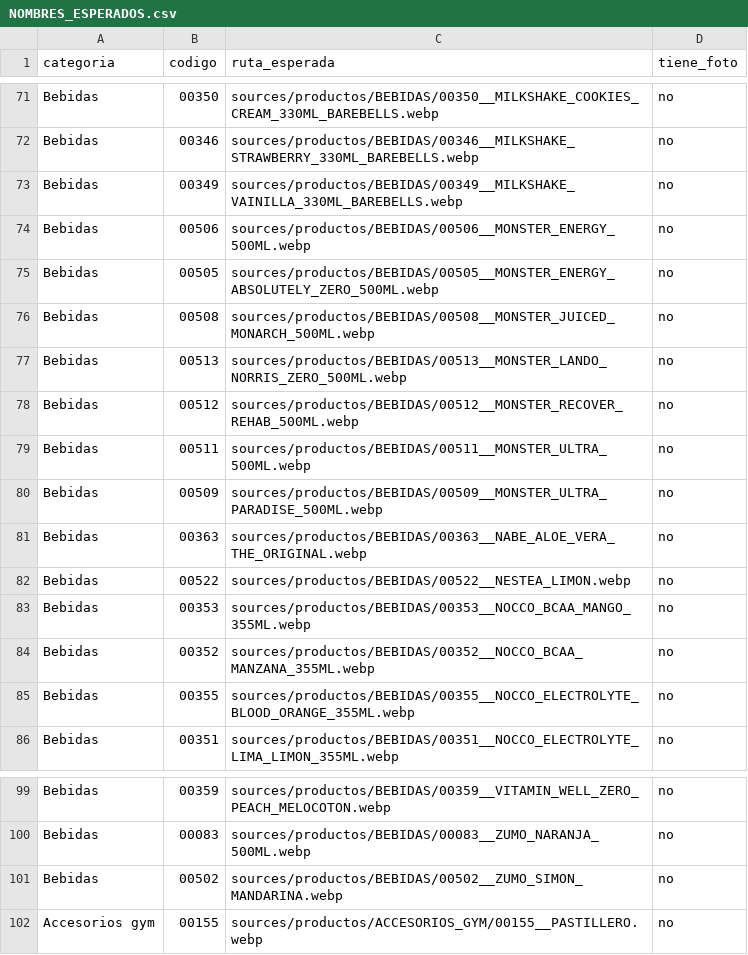
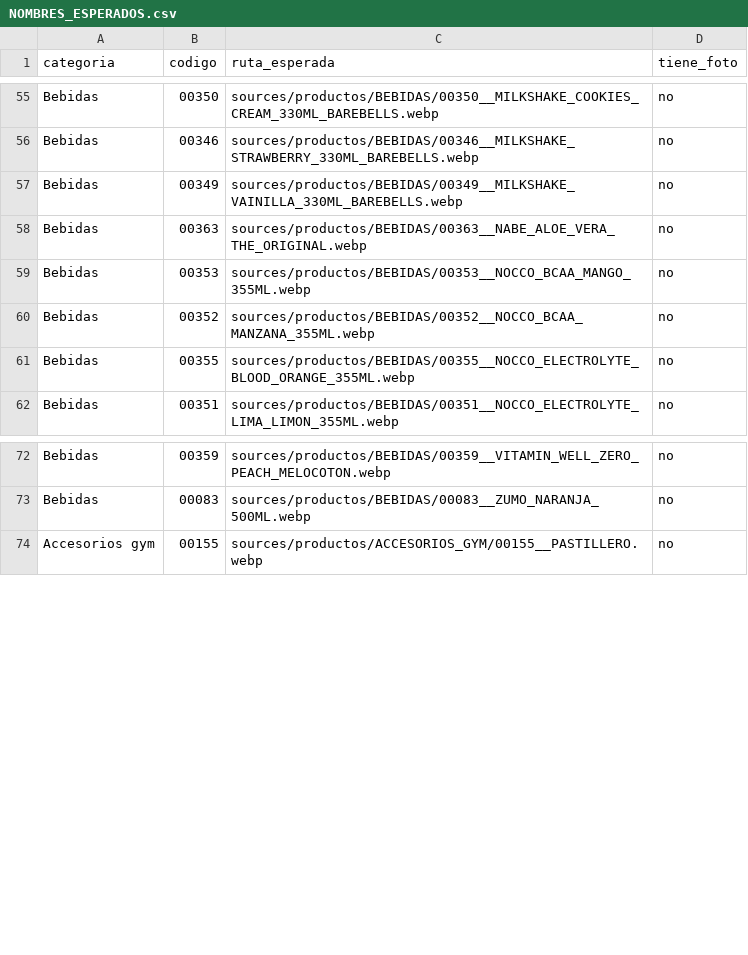
Before and after one commit to appnutretium-hub/Nutretium, a CSV file: sources/productos/NOMBRES_ESPERADOS.csv, drawn as a sheet; only a part is shown, gaps mark what is left out; the diff covers the shown part only; the diff names each change by its address in the sheet, - before the commit and + after, or states it on an @@ line.

```diff
--- a/sources/productos/NOMBRES_ESPERADOS.csv
+++ b/sources/productos/NOMBRES_ESPERADOS.csv
-row 74: Bebidas | 00506 | sources/productos/BEBIDAS/00506__MONSTER_ENERGY_500ML.webp | no
-row 75: Bebidas | 00505 | sources/productos/BEBIDAS/00505__MONSTER_ENERGY_ABSOLUTELY_ZERO_500ML.webp | no
-row 76: Bebidas | 00508 | sources/productos/BEBIDAS/00508__MONSTER_JUICED_MONARCH_500ML.webp | no
-row 77: Bebidas | 00513 | sources/productos/BEBIDAS/00513__MONSTER_LANDO_NORRIS_ZERO_500ML.webp | no
-row 78: Bebidas | 00512 | sources/productos/BEBIDAS/00512__MONSTER_RECOVER_REHAB_500ML.webp | no
-row 79: Bebidas | 00511 | sources/productos/BEBIDAS/00511__MONSTER_ULTRA_500ML.webp | no
-row 80: Bebidas | 00509 | sources/productos/BEBIDAS/00509__MONSTER_ULTRA_PARADISE_500ML.webp | no
-row 82: Bebidas | 00522 | sources/productos/BEBIDAS/00522__NESTEA_LIMON.webp | no
-row 101: Bebidas | 00502 | sources/productos/BEBIDAS/00502__ZUMO_SIMON_MANDARINA.webp | no
```
Also changed, not shown: 19 removed rows elsewhere in this file, sources/_stock/STOCK.csv, 26 other files.
